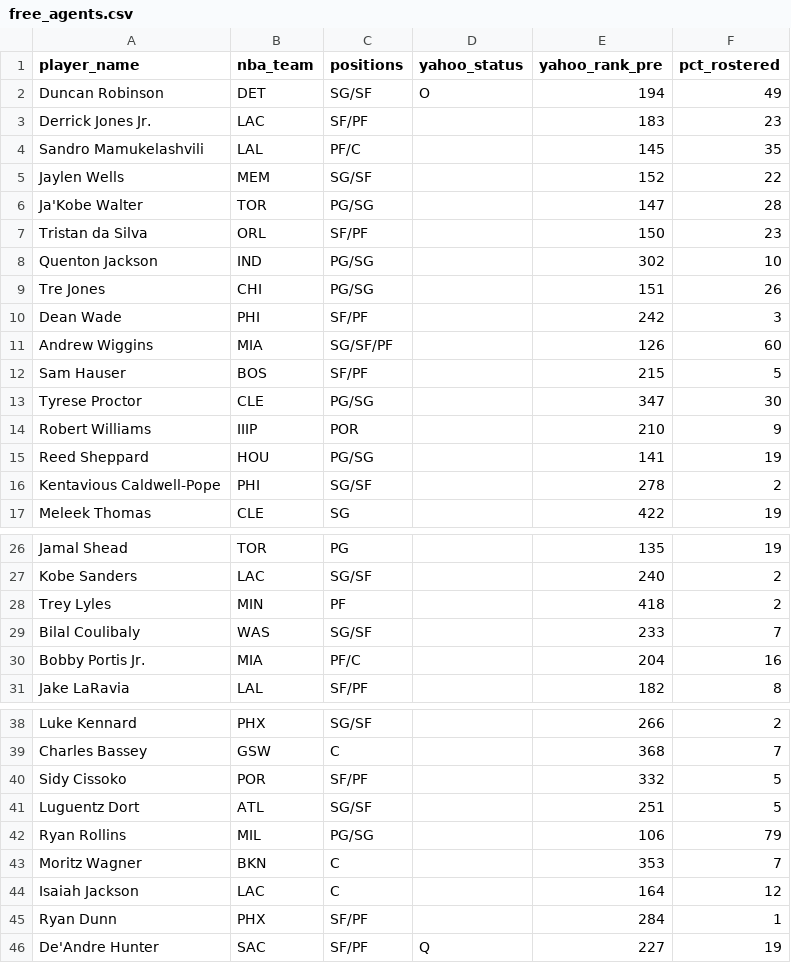
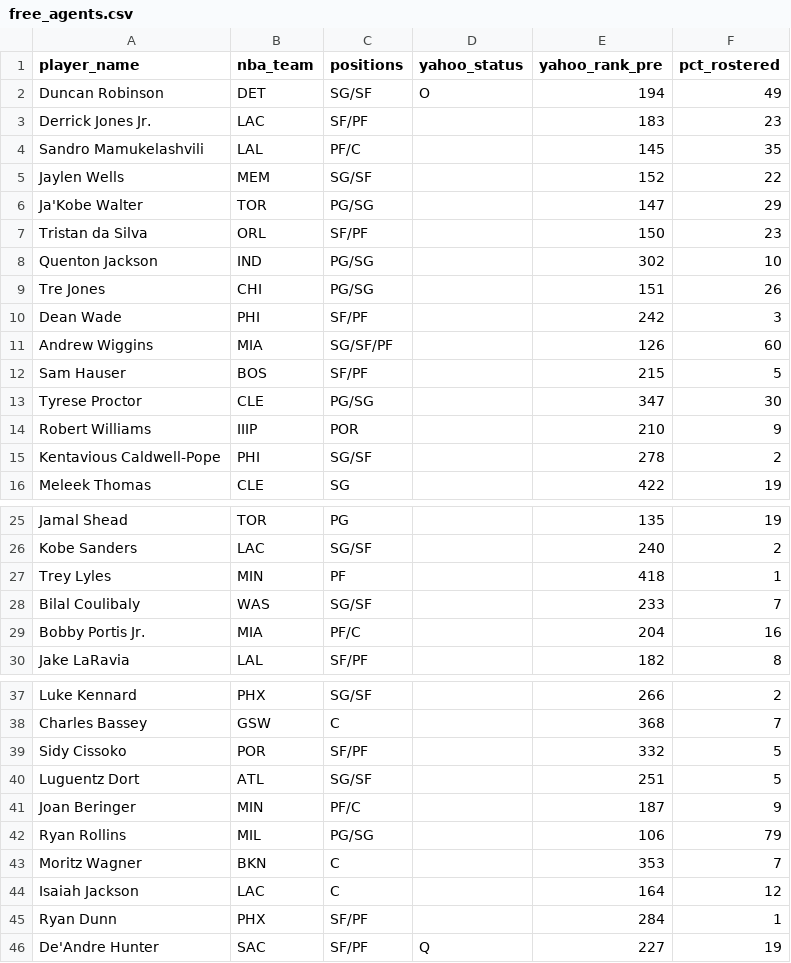
Before and after one commit to chamberneezy/fantasy, a CSV file: data/season/free_agents.csv, drawn as a sheet; only a part is shown, gaps mark what is left out.

Commit message:
Yahoo read on gw 2026-11-20T22:06

```diff
--- a/data/season/free_agents.csv
+++ b/data/season/free_agents.csv
@@ -5,3 +5,3 @@ Sandro Mamukelashvili,LAL,PF/C,,145,35
 Jaylen Wells,MEM,SG/SF,,152,22
-Ja'Kobe Walter,TOR,PG/SG,,147,28
+Ja'Kobe Walter,TOR,PG/SG,,147,29
 Tristan da Silva,ORL,SF/PF,,150,23
@@ -14,3 +14,2 @@ Tyrese Proctor,CLE,PG/SG,,347,30
 Robert Williams,IIIP,POR,,210,9
-Reed Sheppard,HOU,PG/SG,,141,19
 Kentavious Caldwell-Pope,PHI,SG/SF,,278,2
@@ -27,3 +26,3 @@ Jamal Shead,TOR,PG,,135,19
 Kobe Sanders,LAC,SG/SF,,240,2
-Trey Lyles,MIN,PF,,418,2
+Trey Lyles,MIN,PF,,418,1
 Bilal Coulibaly,WAS,SG/SF,,233,7
@@ -41,2 +40,3 @@ Sidy Cissoko,POR,SF/PF,,332,5
 Luguentz Dort,ATL,SG/SF,,251,5
+Joan Beringer,MIN,PF/C,,187,9
 Ryan Rollins,MIL,PG/SG,,106,79
```
Also changed, not shown: data/season/league_rosters.csv.
